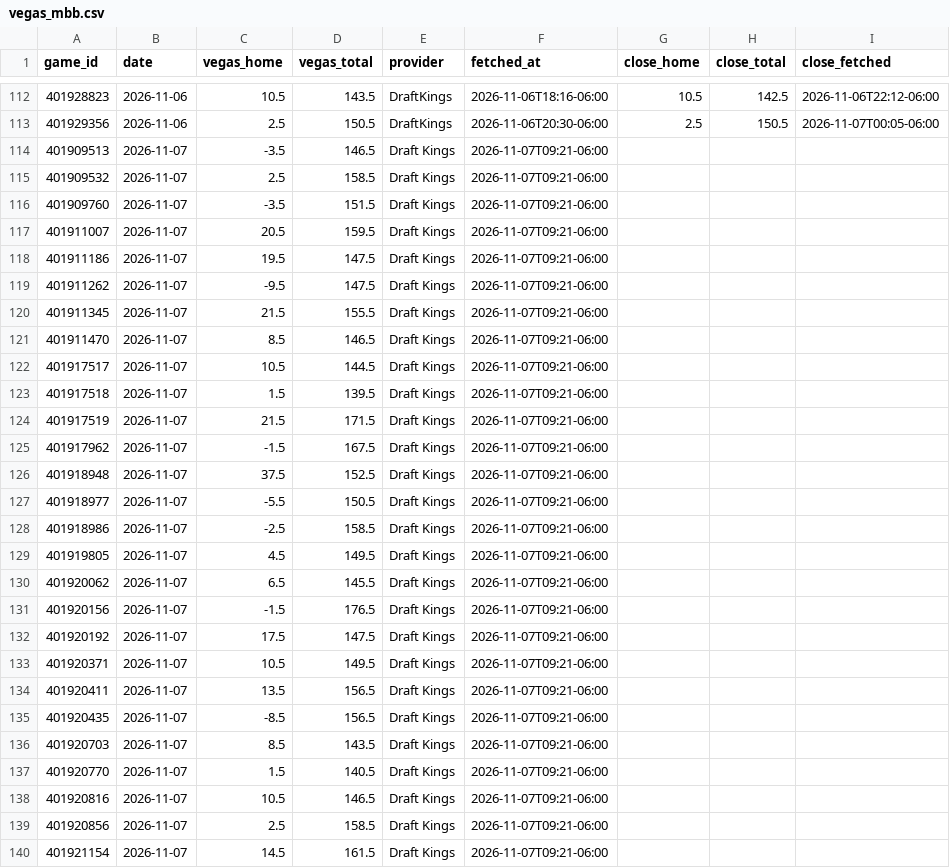
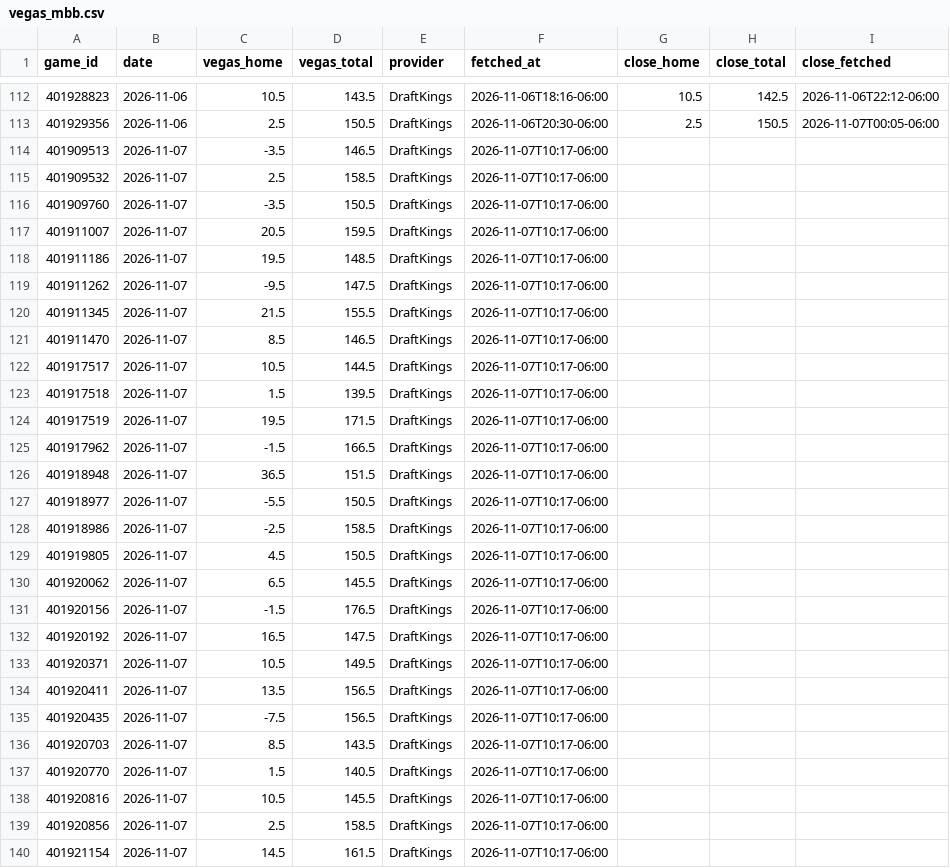
Before and after one commit to colbymechem05/The-Meech-Model, a CSV file: logs/vegas_mbb.csv, drawn as a sheet; only a part is shown, gaps mark what is left out; the diff covers the shown part only.

```diff
--- a/logs/vegas_mbb.csv
+++ b/logs/vegas_mbb.csv
@@ -113,28 +113,28 @@ game_id,date,vegas_home,vegas_total,provider,fetched_at,close_home,close_total,c
 401929356,2026-11-06,2.5,150.5,DraftKings,2026-11-06T20:30-06:00,2.5,150.5,2026-11-07T00:05-06:00
-401909513,2026-11-07,-3.5,146.5,Draft Kings,2026-11-07T09:21-06:00,,,
-401909532,2026-11-07,2.5,158.5,Draft Kings,2026-11-07T09:21-06:00,,,
-401909760,2026-11-07,-3.5,151.5,Draft Kings,2026-11-07T09:21-06:00,,,
-401911007,2026-11-07,20.5,159.5,Draft Kings,2026-11-07T09:21-06:00,,,
-401911186,2026-11-07,19.5,147.5,Draft Kings,2026-11-07T09:21-06:00,,,
-401911262,2026-11-07,-9.5,147.5,Draft Kings,2026-11-07T09:21-06:00,,,
-401911345,2026-11-07,21.5,155.5,Draft Kings,2026-11-07T09:21-06:00,,,
-401911470,2026-11-07,8.5,146.5,Draft Kings,2026-11-07T09:21-06:00,,,
-401917517,2026-11-07,10.5,144.5,Draft Kings,2026-11-07T09:21-06:00,,,
-401917518,2026-11-07,1.5,139.5,Draft Kings,2026-11-07T09:21-06:00,,,
-401917519,2026-11-07,21.5,171.5,Draft Kings,2026-11-07T09:21-06:00,,,
-401917962,2026-11-07,-1.5,167.5,Draft Kings,2026-11-07T09:21-06:00,,,
-401918948,2026-11-07,37.5,152.5,Draft Kings,2026-11-07T09:21-06:00,,,
-401918977,2026-11-07,-5.5,150.5,Draft Kings,2026-11-07T09:21-06:00,,,
-401918986,2026-11-07,-2.5,158.5,Draft Kings,2026-11-07T09:21-06:00,,,
-401919805,2026-11-07,4.5,149.5,Draft Kings,2026-11-07T09:21-06:00,,,
-401920062,2026-11-07,6.5,145.5,Draft Kings,2026-11-07T09:21-06:00,,,
-401920156,2026-11-07,-1.5,176.5,Draft Kings,2026-11-07T09:21-06:00,,,
-401920192,2026-11-07,17.5,147.5,Draft Kings,2026-11-07T09:21-06:00,,,
-401920371,2026-11-07,10.5,149.5,Draft Kings,2026-11-07T09:21-06:00,,,
-401920411,2026-11-07,13.5,156.5,Draft Kings,2026-11-07T09:21-06:00,,,
-401920435,2026-11-07,-8.5,156.5,Draft Kings,2026-11-07T09:21-06:00,,,
-401920703,2026-11-07,8.5,143.5,Draft Kings,2026-11-07T09:21-06:00,,,
-401920770,2026-11-07,1.5,140.5,Draft Kings,2026-11-07T09:21-06:00,,,
-401920816,2026-11-07,10.5,146.5,Draft Kings,2026-11-07T09:21-06:00,,,
-401920856,2026-11-07,2.5,158.5,Draft Kings,2026-11-07T09:21-06:00,,,
-401921154,2026-11-07,14.5,161.5,Draft Kings,2026-11-07T09:21-06:00,,,
+401909513,2026-11-07,-3.5,146.5,DraftKings,2026-11-07T10:17-06:00,,,
+401909532,2026-11-07,2.5,158.5,DraftKings,2026-11-07T10:17-06:00,,,
+401909760,2026-11-07,-3.5,150.5,DraftKings,2026-11-07T10:17-06:00,,,
+401911007,2026-11-07,20.5,159.5,DraftKings,2026-11-07T10:17-06:00,,,
+401911186,2026-11-07,19.5,148.5,DraftKings,2026-11-07T10:17-06:00,,,
+401911262,2026-11-07,-9.5,147.5,DraftKings,2026-11-07T10:17-06:00,,,
+401911345,2026-11-07,21.5,155.5,DraftKings,2026-11-07T10:17-06:00,,,
+401911470,2026-11-07,8.5,146.5,DraftKings,2026-11-07T10:17-06:00,,,
+401917517,2026-11-07,10.5,144.5,DraftKings,2026-11-07T10:17-06:00,,,
+401917518,2026-11-07,1.5,139.5,DraftKings,2026-11-07T10:17-06:00,,,
+401917519,2026-11-07,19.5,171.5,DraftKings,2026-11-07T10:17-06:00,,,
+401917962,2026-11-07,-1.5,166.5,DraftKings,2026-11-07T10:17-06:00,,,
+401918948,2026-11-07,36.5,151.5,DraftKings,2026-11-07T10:17-06:00,,,
+401918977,2026-11-07,-5.5,150.5,DraftKings,2026-11-07T10:17-06:00,,,
+401918986,2026-11-07,-2.5,158.5,DraftKings,2026-11-07T10:17-06:00,,,
+401919805,2026-11-07,4.5,150.5,DraftKings,2026-11-07T10:17-06:00,,,
+401920062,2026-11-07,6.5,145.5,DraftKings,2026-11-07T10:17-06:00,,,
+401920156,2026-11-07,-1.5,176.5,DraftKings,2026-11-07T10:17-06:00,,,
+401920192,2026-11-07,16.5,147.5,DraftKings,2026-11-07T10:17-06:00,,,
+401920371,2026-11-07,10.5,149.5,DraftKings,2026-11-07T10:17-06:00,,,
+401920411,2026-11-07,13.5,156.5,DraftKings,2026-11-07T10:17-06:00,,,
+401920435,2026-11-07,-7.5,156.5,DraftKings,2026-11-07T10:17-06:00,,,
+401920703,2026-11-07,8.5,143.5,DraftKings,2026-11-07T10:17-06:00,,,
+401920770,2026-11-07,1.5,140.5,DraftKings,2026-11-07T10:17-06:00,,,
+401920816,2026-11-07,10.5,145.5,DraftKings,2026-11-07T10:17-06:00,,,
+401920856,2026-11-07,2.5,158.5,DraftKings,2026-11-07T10:17-06:00,,,
+401921154,2026-11-07,14.5,161.5,DraftKings,2026-11-07T10:17-06:00,,,
```
Also changed, not shown: 54 edited cells elsewhere in this file, 6 other files.
